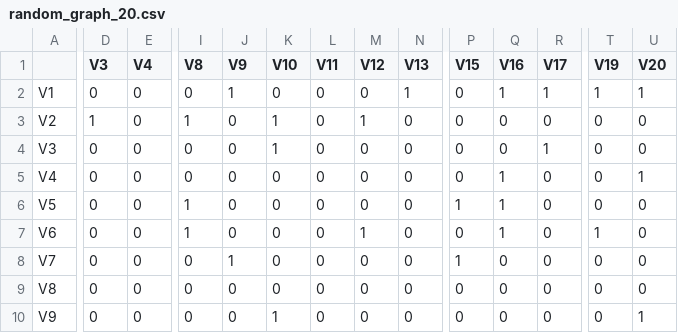
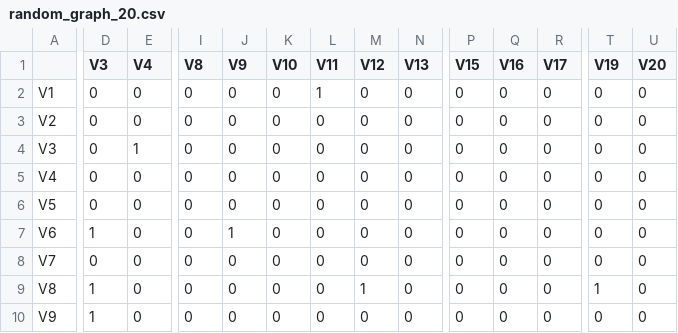
Before and after one commit to zhengli0060/Local_Causal_Discovery, a CSV file: Graph/data_bif/random_graph_20.csv, drawn as a sheet; only a part is shown, gaps mark what is left out; the diff covers the shown part only; the diff names each change by its address in the sheet, - before the commit and + after, or states it on an @@ line.

```diff
--- a/Graph/data_bif/random_graph_20.csv
+++ b/Graph/data_bif/random_graph_20.csv
-J2 (V9): 1
+J2 (V9): 0
-L2 (V11): 0
+L2 (V11): 1
-N2 (V13): 1
+N2 (V13): 0
-Q2 (V16): 1
+Q2 (V16): 0
-R2 (V17): 1
+R2 (V17): 0
-T2 (V19): 1
+T2 (V19): 0
-U2 (V20): 1
+U2 (V20): 0
-D3 (V3): 1
+D3 (V3): 0
-I3 (V8): 1
+I3 (V8): 0
-K3:K4 (V10): 1
+K3:K4 (V10): 0
-M3 (V12): 1
+M3 (V12): 0
-E4 (V4): 0
+E4 (V4): 1
-R4 (V17): 1
+R4 (V17): 0
-Q5:Q7 (V16): 1
+Q5:Q7 (V16): 0
-U5 (V20): 1
+U5 (V20): 0
-I6:I7 (V8): 1
+I6:I7 (V8): 0
-P6 (V15): 1
+P6 (V15): 0
-D7 (V3): 0
+D7 (V3): 1
-J7 (V9): 0
+J7 (V9): 1
-M7 (V12): 1
+M7 (V12): 0
-T7 (V19): 1
+T7 (V19): 0
-J8 (V9): 1
+J8 (V9): 0
-P8 (V15): 1
+P8 (V15): 0
-D9:D10 (V3): 0
+D9:D10 (V3): 1
-M9 (V12): 0
+M9 (V12): 1
-T9 (V19): 0
+T9 (V19): 1
-K10 (V10): 1
+K10 (V10): 0
-U10 (V20): 1
+U10 (V20): 0
```
Also changed, not shown: 34 edited cells elsewhere in this file, 6 other files.
